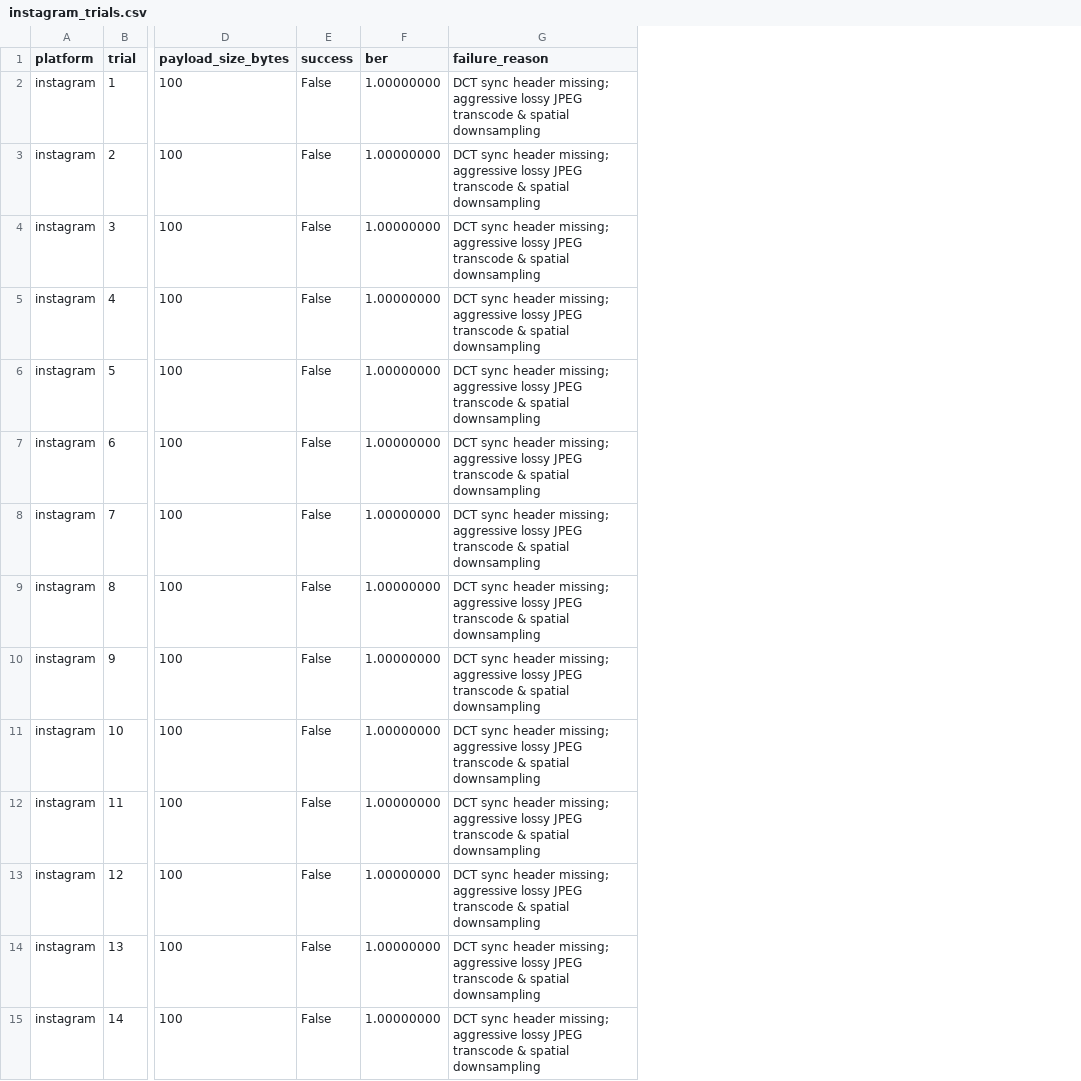
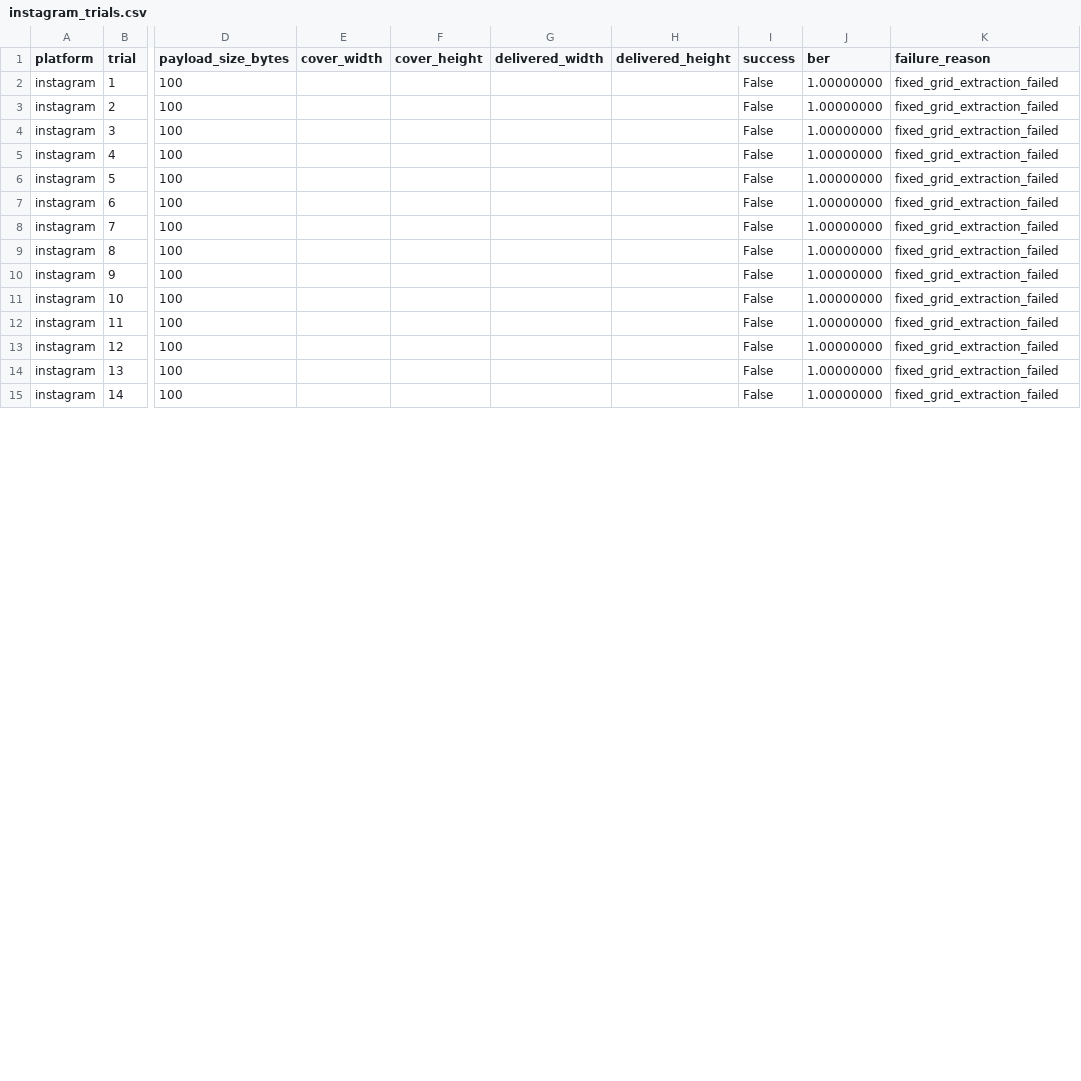
Before and after one commit to Arman-Khan-24/ShadowPost, a CSV file: phase5_results/instagram_trials.csv, drawn as a sheet; only a part is shown, gaps mark what is left out; addresses are those after the commit; the diff covers the shown part only; the diff names each change by its address in the sheet, - before the commit and + after, or states it on an @@ line.

```diff
--- a/phase5_results/instagram_trials.csv
+++ b/phase5_results/instagram_trials.csv
+column E (cover_width), empty
+column F (cover_height), empty
+column G (delivered_width), empty
+column H (delivered_height), empty
-K2:K15 (failure_reason): DCT sync header missing; aggressive lossy JPEG transcode & spatial downsampling
+K2:K15 (failure_reason): fixed_grid_extraction_failed
```
Also changed, not shown: 31 edited cells elsewhere in this file, phase5_results/discord_trials.csv, phase5_results/telegram_trials.csv, 13 other files.
